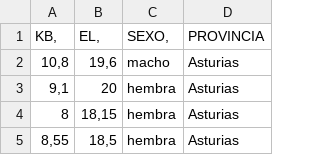
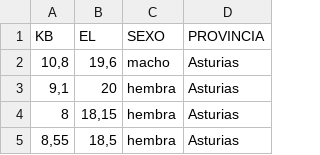
Before and after one commit to Sa4dUs/lucanus-stats, a CSV file: data/lucanus.csv, drawn as a sheet; only a part is shown.

```diff
--- a/data/lucanus.csv
+++ b/data/lucanus.csv
@@ -1,2 +1,2 @@
-KB,	EL,	SEXO,	PROVINCIA
+KB	EL	SEXO	PROVINCIA
 10,8	19,6	macho	Asturias
```
Also changed, not shown: 1 other file.
